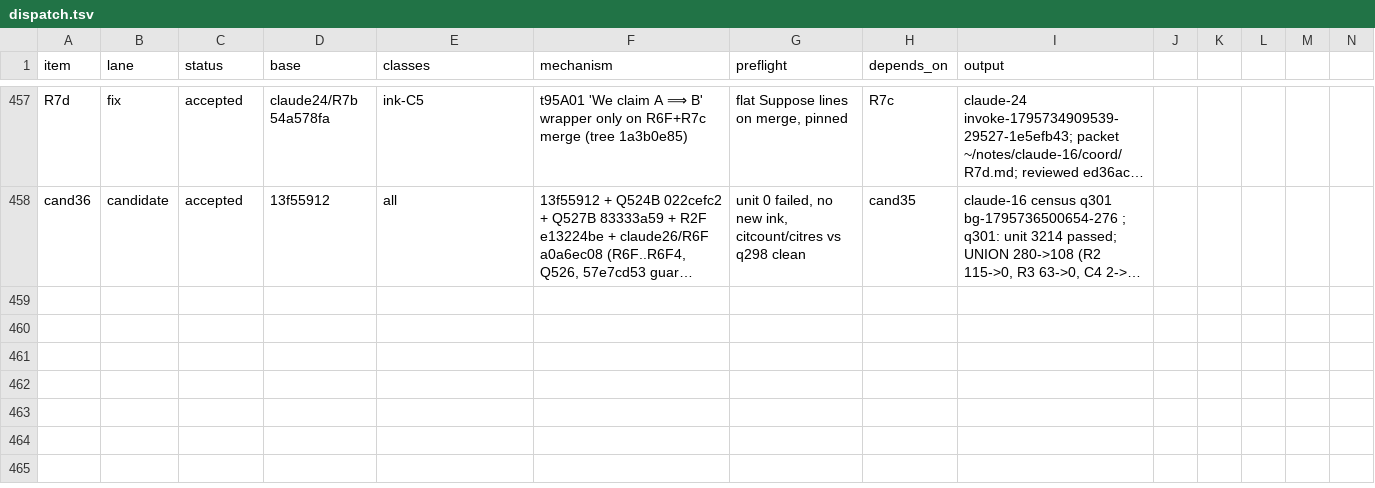
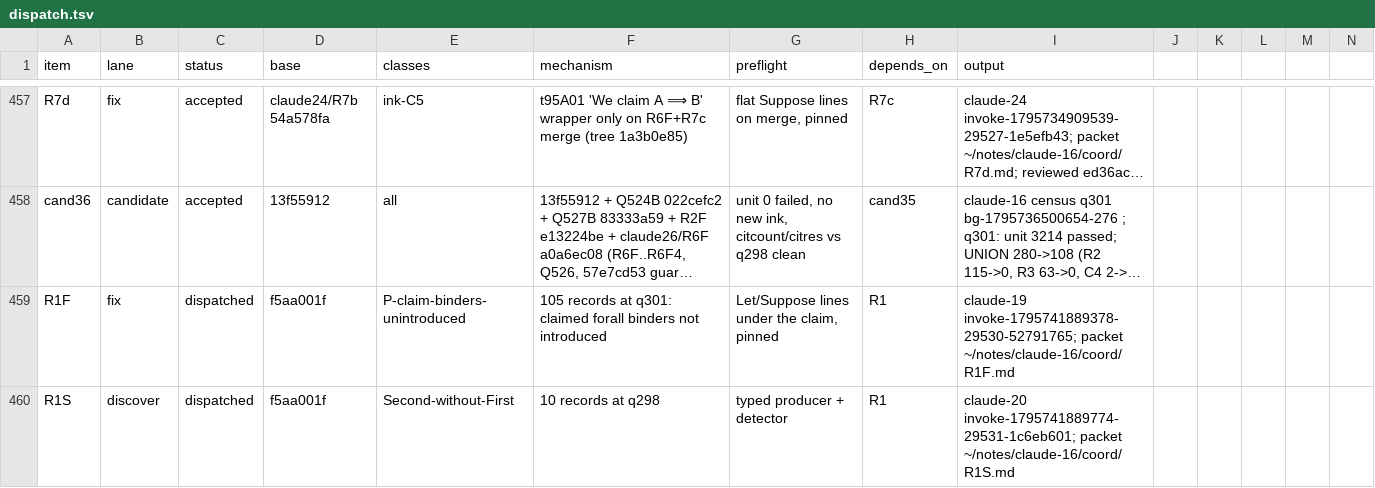
Before and after one commit to tothedarktowercame/futon4, a TSV file: holes/labs/E-paperprinter-cleanup/endgame/dispatch.tsv, drawn as a sheet; only a part is shown, gaps mark what is left out; long unchanged cells end in …; rows hold the shown columns only; the diff names each change by its address in the sheet, - before the commit and + after, or states it on an @@ line.

```diff
--- a/holes/labs/E-paperprinter-cleanup/endgame/dispatch.tsv
+++ b/holes/labs/E-paperprinter-cleanup/endgame/dispatch.tsv
+row 459: R1F | fix | dispatched | f5aa001f | P-claim-binders-unintroduced | 105 records at q301: claimed forall binders not introduced | Let/Suppose lines under the claim, pinned | R1 | claude-19 invoke-1795741889378-29530-52791765; packet ~/notes/claude-16/coord/R1F.md
+row 460: R1S | discover | dispatched | f5aa001f | Second-without-First | 10 records at q298 | typed producer + detector | R1 | claude-20 invoke-1795741889774-29531-1c6eb601; packet ~/notes/claude-16/coord/R1S.md
```
